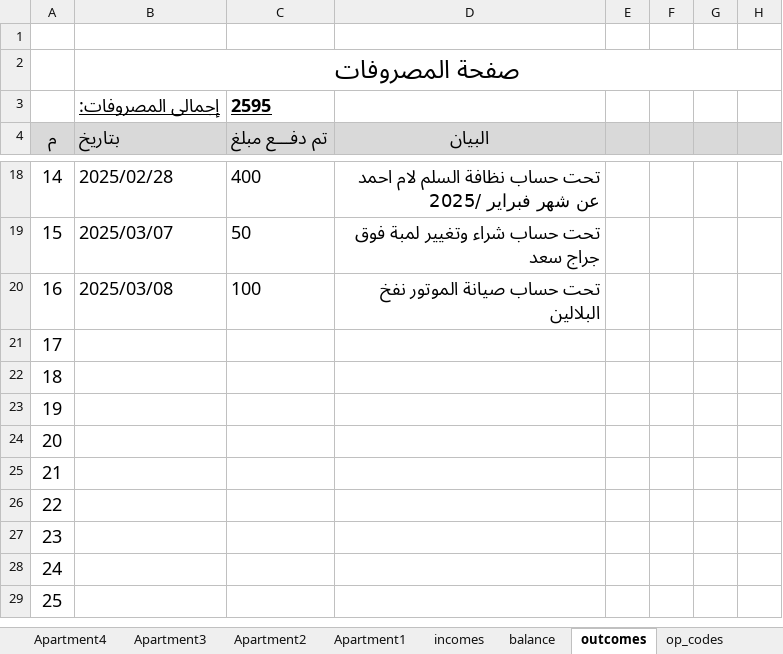
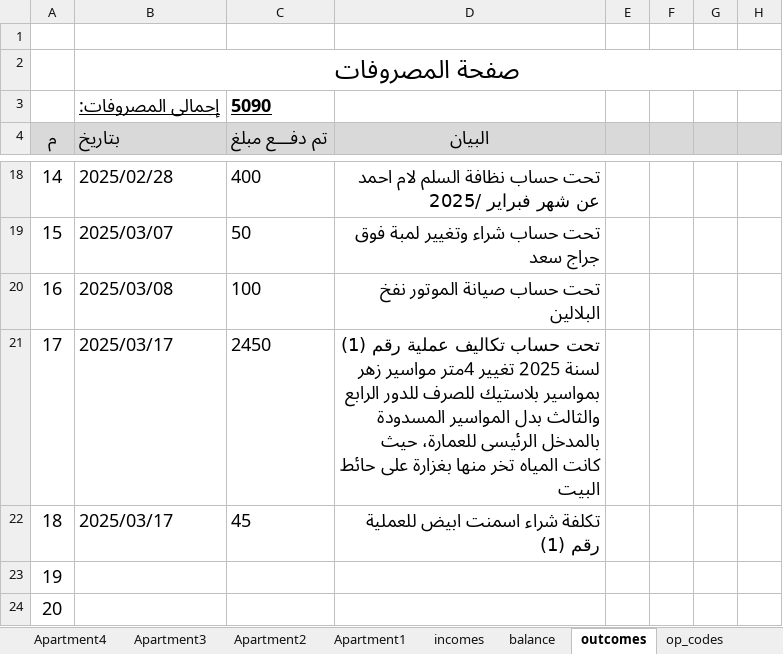
Before and after one commit to wmaa64/syana2024, an Excel workbook: Book2025.xlsx, sheet outcomes, drawn as a sheet; only a part is shown, gaps mark what is left out; the shorter side is filled out with more unchanged rows; values as stored, in another font and other column widths than the file's, no borders; the diff names each change by its address in the sheet, - before the commit and + after, or states it on an @@ line.

```diff
--- a/Book2025.xlsx (sheet outcomes)
+++ b/Book2025.xlsx (sheet outcomes)
-C3 (تم دفـــع مبلغ): 2595
+C3 (تم دفـــع مبلغ): 5090
-B21:B22 (بتاريخ): (empty)
+B21:B22 (بتاريخ): 2025/03/17
-C21 (تم دفـــع مبلغ): (empty)
+C21 (تم دفـــع مبلغ): 2450
-D21 (البيان): (empty)
+D21 (البيان): تحت حساب تكاليف عملية رقم (1) لسنة 2025 تغيير 4متر مواسير زهر بمواسير بلاستيك للصرف للدور الرابع والثالث بدل المواسير المسدودة بالمدخل الرئيسى للعمارة، حيث كانت المياه تخر منها بغزارة على حائط البيت
-C22 (تم دفـــع مبلغ): (empty)
+C22 (تم دفـــع مبلغ): 45
-D22 (البيان): (empty)
+D22 (البيان): تكلفة شراء اسمنت ابيض للعملية رقم (1)
```
Also changed, not shown: sheet payments01, sheet balance, sheet incomes, charts or pictures.
